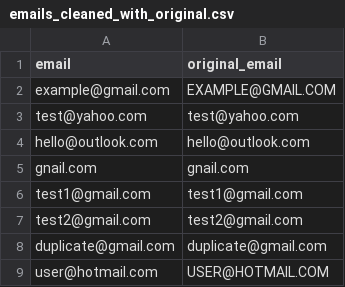
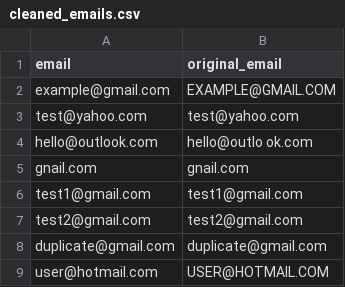
Before and after one commit to Mohamed-Lahouel/MailDoctor, a CSV file: backend/uploads/cleaned_emails.csv (was backend/uploads/emails_cleaned_with_original.csv), drawn as a sheet; only a part is shown.

Commit message:
Full MailDoctor project: Angular frontend + PHP backend + FastAPI CSV cleaning

```diff
--- a/backend/uploads/emails_cleaned_with_original.csv
+++ b/backend/uploads/cleaned_emails.csv
@@ -3,3 +3,3 @@ example@gmail.com,EXAMPLE@GMAIL.COM
 test@yahoo.com,test@yahoo.com
-hello@outlook.com,hello@outlook.com
+hello@outlook.com,   hello@outlo   ok.com
 gnail.com,gnail.com
```
Also changed, not shown: backend/uploads/emails.csv, 8 other files.
